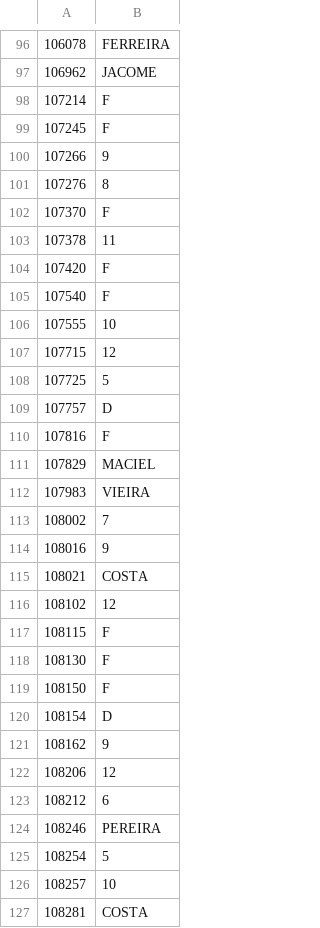
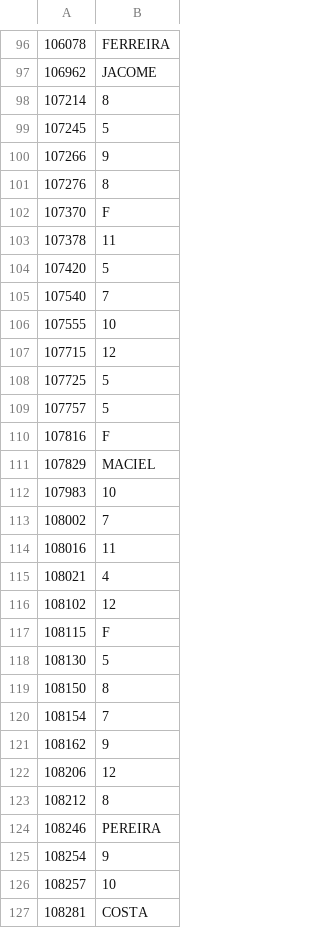
Before and after one commit to Blosuhm/grades, a TSV file: grades-data/data/clean/ci.tsv, drawn as a sheet; only a part is shown, gaps mark what is left out; the diff covers the shown part only.

```diff
--- a/grades-data/data/clean/ci.tsv
+++ b/grades-data/data/clean/ci.tsv
@@ -97,4 +97,4 @@
 106962	JACOME
-107214	F
-107245	F
+107214	8
+107245	5
 107266	9
@@ -103,4 +103,4 @@
 107378	11
-107420	F
-107540	F
+107420	5
+107540	7
 107555	10
@@ -108,19 +108,19 @@
 107725	5
-107757	D
+107757	5
 107816	F
 107829	MACIEL
-107983	VIEIRA
+107983	10
 108002	7
-108016	9
-108021	COSTA
+108016	11
+108021	4
 108102	12
 108115	F
-108130	F
-108150	F
-108154	D
+108130	5
+108150	8
+108154	7
 108162	9
 108206	12
-108212	6
+108212	8
 108246	PEREIRA
-108254	5
+108254	9
 108257	10
```
Also changed, not shown: 2 added rows and 142 edited cells elsewhere in this file, grades-data/data/clean/alga.tsv, grades-data/data/clean/fp.tsv, 4 other files.
